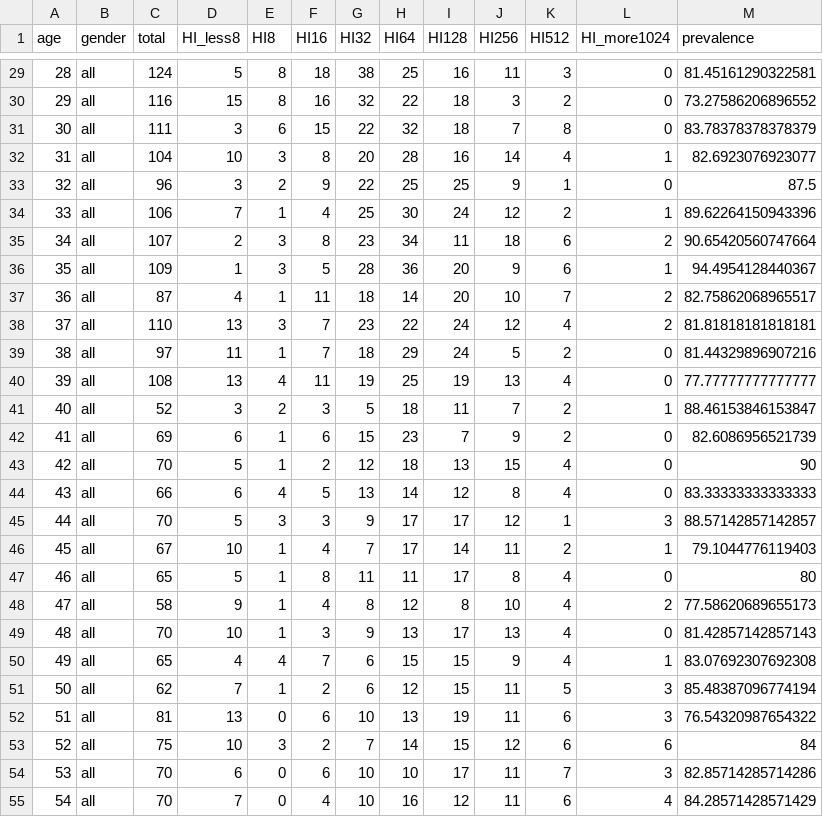
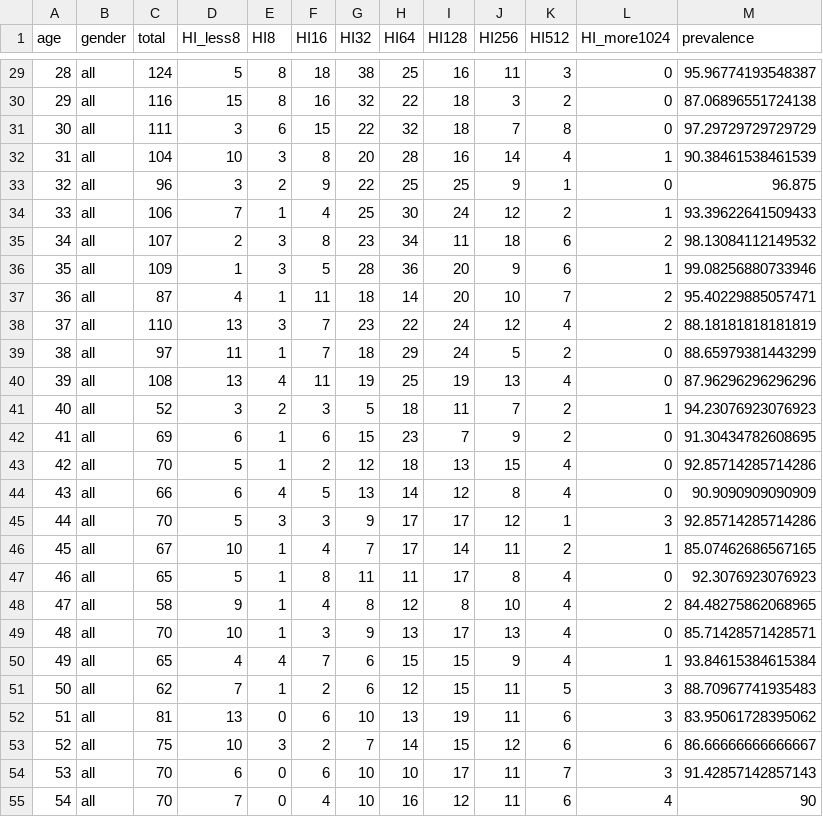
Before and after one commit to MHLW-Rubella-Project/2020-online-RCT, a CSV file: 2018-NIID-survey/shape_prevalence.csv, drawn as a sheet; only a part is shown, gaps mark what is left out; the diff covers the shown part only.

Commit message:
fix 2018 NESVPD data (add HI16 for prevalence)

```diff
--- a/2018-NIID-survey/shape_prevalence.csv
+++ b/2018-NIID-survey/shape_prevalence.csv
@@ -29,27 +29,27 @@ age,gender,total,HI_less8,HI8,HI16,HI32,HI64,HI128,HI256,HI512,HI_more1024,preva
-28,all,124,5,8,18,38,25,16,11,3,0,81.45161290322581
-29,all,116,15,8,16,32,22,18,3,2,0,73.27586206896552
-30,all,111,3,6,15,22,32,18,7,8,0,83.78378378378379
-31,all,104,10,3,8,20,28,16,14,4,1,82.6923076923077
-32,all,96,3,2,9,22,25,25,9,1,0,87.5
-33,all,106,7,1,4,25,30,24,12,2,1,89.62264150943396
-34,all,107,2,3,8,23,34,11,18,6,2,90.65420560747664
-35,all,109,1,3,5,28,36,20,9,6,1,94.4954128440367
-36,all,87,4,1,11,18,14,20,10,7,2,82.75862068965517
-37,all,110,13,3,7,23,22,24,12,4,2,81.81818181818181
-38,all,97,11,1,7,18,29,24,5,2,0,81.44329896907216
-39,all,108,13,4,11,19,25,19,13,4,0,77.77777777777777
-40,all,52,3,2,3,5,18,11,7,2,1,88.46153846153847
-41,all,69,6,1,6,15,23,7,9,2,0,82.6086956521739
-42,all,70,5,1,2,12,18,13,15,4,0,90
-43,all,66,6,4,5,13,14,12,8,4,0,83.33333333333333
-44,all,70,5,3,3,9,17,17,12,1,3,88.57142857142857
-45,all,67,10,1,4,7,17,14,11,2,1,79.1044776119403
-46,all,65,5,1,8,11,11,17,8,4,0,80
-47,all,58,9,1,4,8,12,8,10,4,2,77.58620689655173
-48,all,70,10,1,3,9,13,17,13,4,0,81.42857142857143
-49,all,65,4,4,7,6,15,15,9,4,1,83.07692307692308
-50,all,62,7,1,2,6,12,15,11,5,3,85.48387096774194
-51,all,81,13,0,6,10,13,19,11,6,3,76.54320987654322
-52,all,75,10,3,2,7,14,15,12,6,6,84
-53,all,70,6,0,6,10,10,17,11,7,3,82.85714285714286
-54,all,70,7,0,4,10,16,12,11,6,4,84.28571428571429
+28,all,124,5,8,18,38,25,16,11,3,0,95.96774193548387
+29,all,116,15,8,16,32,22,18,3,2,0,87.06896551724138
+30,all,111,3,6,15,22,32,18,7,8,0,97.29729729729729
+31,all,104,10,3,8,20,28,16,14,4,1,90.38461538461539
+32,all,96,3,2,9,22,25,25,9,1,0,96.875
+33,all,106,7,1,4,25,30,24,12,2,1,93.39622641509433
+34,all,107,2,3,8,23,34,11,18,6,2,98.13084112149532
+35,all,109,1,3,5,28,36,20,9,6,1,99.08256880733946
+36,all,87,4,1,11,18,14,20,10,7,2,95.40229885057471
+37,all,110,13,3,7,23,22,24,12,4,2,88.18181818181819
+38,all,97,11,1,7,18,29,24,5,2,0,88.65979381443299
+39,all,108,13,4,11,19,25,19,13,4,0,87.96296296296296
+40,all,52,3,2,3,5,18,11,7,2,1,94.23076923076923
+41,all,69,6,1,6,15,23,7,9,2,0,91.30434782608695
+42,all,70,5,1,2,12,18,13,15,4,0,92.85714285714286
+43,all,66,6,4,5,13,14,12,8,4,0,90.9090909090909
+44,all,70,5,3,3,9,17,17,12,1,3,92.85714285714286
+45,all,67,10,1,4,7,17,14,11,2,1,85.07462686567165
+46,all,65,5,1,8,11,11,17,8,4,0,92.3076923076923
+47,all,58,9,1,4,8,12,8,10,4,2,84.48275862068965
+48,all,70,10,1,3,9,13,17,13,4,0,85.71428571428571
+49,all,65,4,4,7,6,15,15,9,4,1,93.84615384615384
+50,all,62,7,1,2,6,12,15,11,5,3,88.70967741935483
+51,all,81,13,0,6,10,13,19,11,6,3,83.95061728395062
+52,all,75,10,3,2,7,14,15,12,6,6,86.66666666666667
+53,all,70,6,0,6,10,10,17,11,7,3,91.42857142857143
+54,all,70,7,0,4,10,16,12,11,6,4,90
```
Also changed, not shown: 167 edited cells elsewhere in this file, 1 other file.
